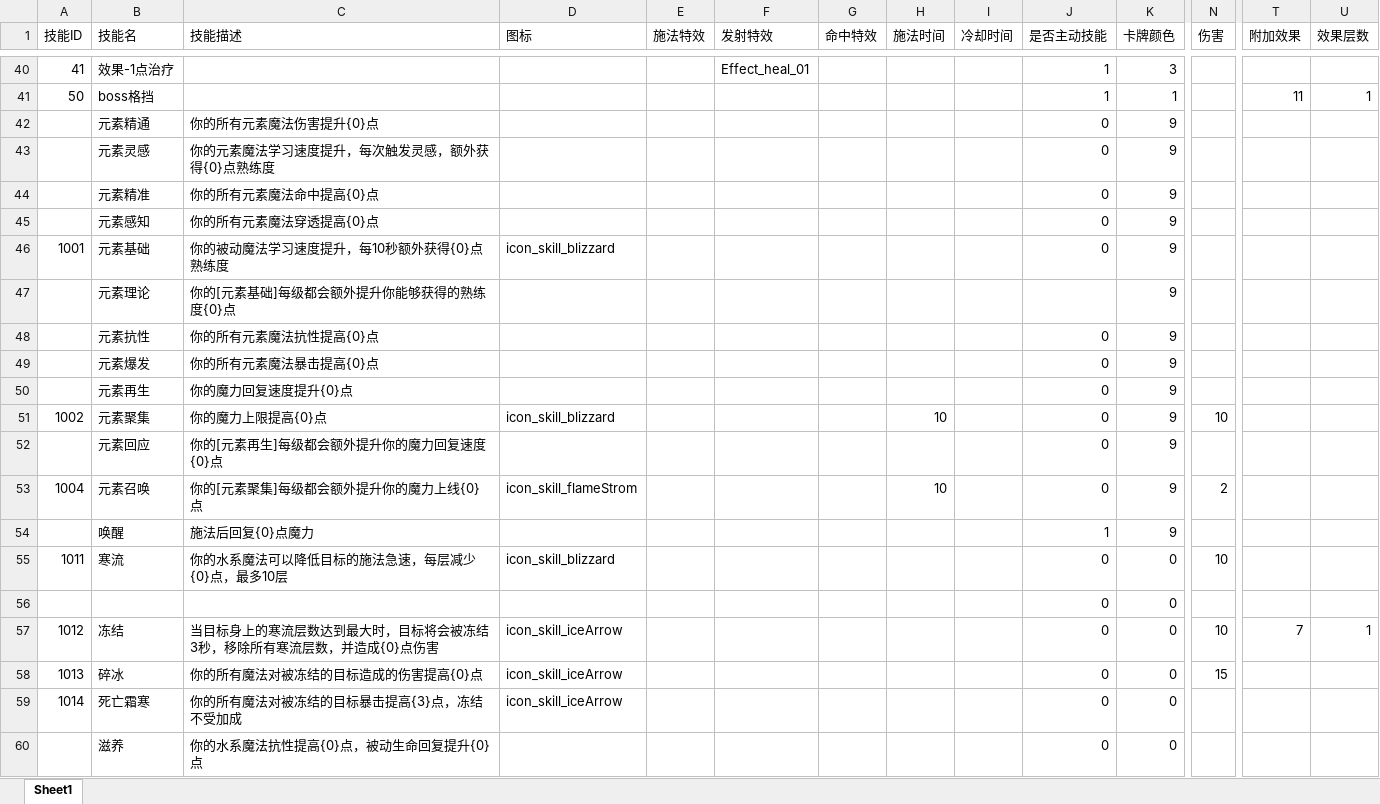
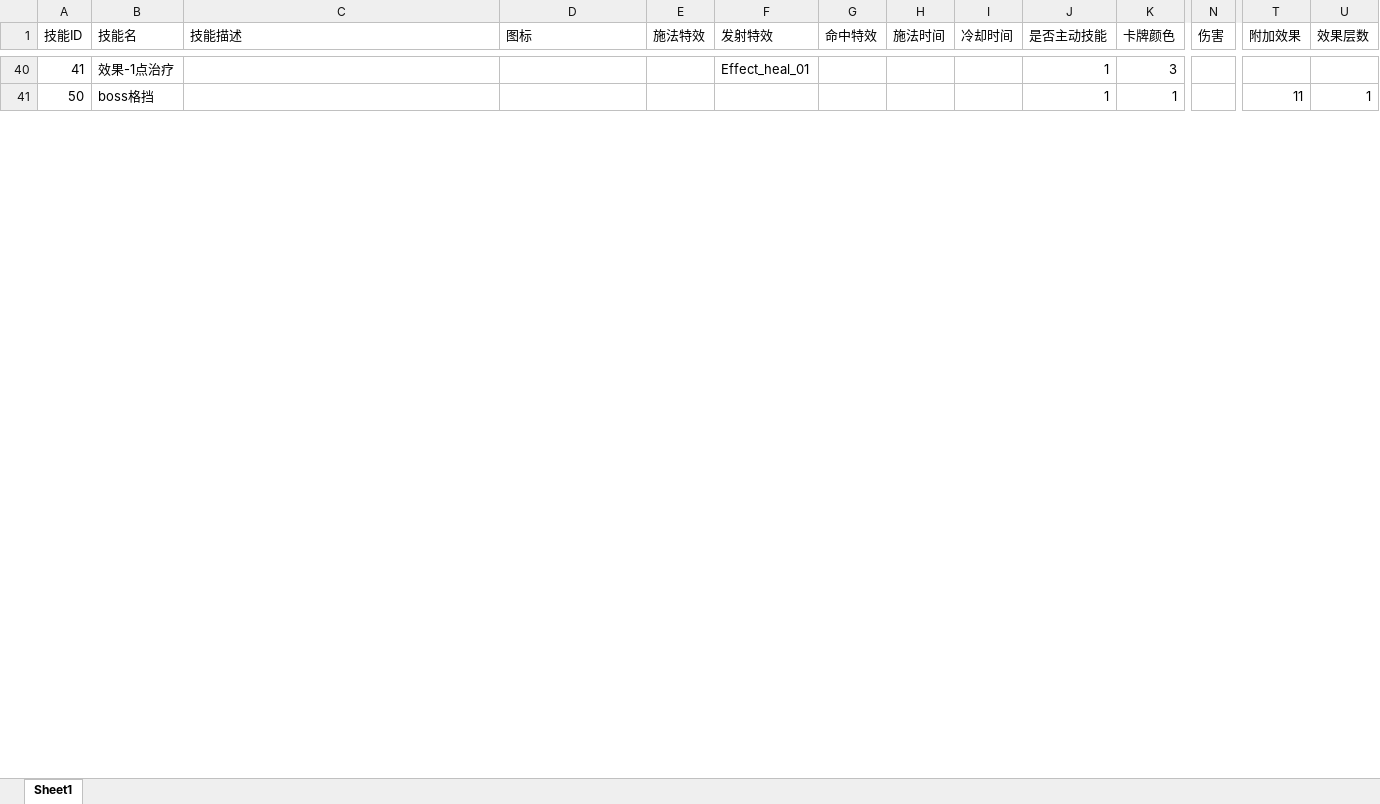
Before and after one commit to heizmoon/MagicPlay, an Excel workbook: Client/Assets/Data/Skill.xlsx, sheet Sheet1, drawn as a sheet; only a part is shown, gaps mark what is left out; values as stored, in another font and other column widths than the file's, no borders; removed rows and columns are numbered as before the commit, all else as after; rows hold the shown columns only; the diff covers the shown part only; the diff names each change by its address in the sheet, - before the commit and + after, or states it on an @@ line.

```diff
--- a/Client/Assets/Data/Skill.xlsx (sheet Sheet1)
+++ b/Client/Assets/Data/Skill.xlsx (sheet Sheet1)
-row 42:  | 元素精通 | 你的所有元素魔法伤害提升{0}点 |  |  |  |  |  |  | 0 | 9
-row 43:  | 元素灵感 | 你的元素魔法学习速度提升，每次触发灵感，额外获得{0}点熟练度 |  |  |  |  |  |  | 0 | 9
-row 44:  | 元素精准 | 你的所有元素魔法命中提高{0}点 |  |  |  |  |  |  | 0 | 9
-row 45:  | 元素感知 | 你的所有元素魔法穿透提高{0}点 |  |  |  |  |  |  | 0 | 9
-row 46: 1001 | 元素基础 | 你的被动魔法学习速度提升，每10秒额外获得{0}点熟练度 | icon_skill_blizzard |  |  |  |  |  | 0 | 9
-row 47:  | 元素理论 | 你的[元素基础]每级都会额外提升你能够获得的熟练度{0}点 |  |  |  |  |  |  |  | 9
-row 48:  | 元素抗性 | 你的所有元素魔法抗性提高{0}点 |  |  |  |  |  |  | 0 | 9
-row 49:  | 元素爆发 | 你的所有元素魔法暴击提高{0}点 |  |  |  |  |  |  | 0 | 9
-row 50:  | 元素再生 | 你的魔力回复速度提升{0}点 |  |  |  |  |  |  | 0 | 9
-row 51: 1002 | 元素聚集 | 你的魔力上限提高{0}点 | icon_skill_blizzard |  |  |  | 10 |  | 0 | 9 | 10
-row 52:  | 元素回应 | 你的[元素再生]每级都会额外提升你的魔力回复速度{0}点 |  |  |  |  |  |  | 0 | 9
-row 53: 1004 | 元素召唤 | 你的[元素聚集]每级都会额外提升你的魔力上线{0}点 | icon_skill_flameStrom |  |  |  | 10 |  | 0 | 9 | 2
-row 54:  | 唤醒 | 施法后回复{0}点魔力 |  |  |  |  |  |  | 1 | 9
-row 55: 1011 | 寒流 | 你的水系魔法可以降低目标的施法急速，每层减少{0}点，最多10层 | icon_skill_blizzard |  |  |  |  |  | 0 | 0 | 10
-row 56:  |  |  |  |  |  |  |  |  | 0 | 0
-row 57: 1012 | 冻结 | 当目标身上的寒流层数达到最大时，目标将会被冻结3秒，移除所有寒流层数，并造成{0}点伤害 | icon_skill_iceArrow |  |  |  |  |  | 0 | 0 | 10 | 7 | 1
-row 58: 1013 | 碎冰 | 你的所有魔法对被冻结的目标造成的伤害提高{0}点 | icon_skill_iceArrow |  |  |  |  |  | 0 | 0 | 15
-row 59: 1014 | 死亡霜寒 | 你的所有魔法对被冻结的目标暴击提高{3}点，冻结不受加成 | icon_skill_iceArrow |  |  |  |  |  | 0 | 0
-row 60:  | 滋养 | 你的水系魔法抗性提高{0}点，被动生命回复提升{0}点 |  |  |  |  |  |  | 0 | 0
```
Also changed, not shown: 3 added rows, 75 removed rows and 7 edited cells elsewhere in this sheet, Client/Assets/Data/Buff.xlsx, Client/Assets/Data/Character.xlsx, 8 other files.
